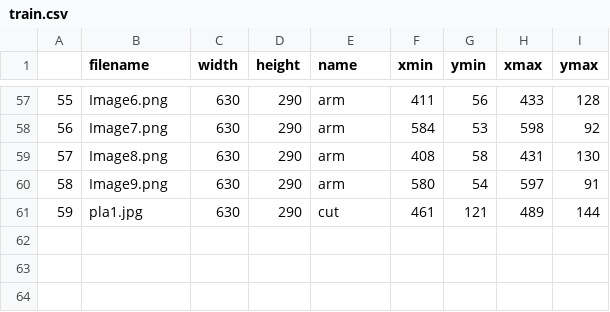
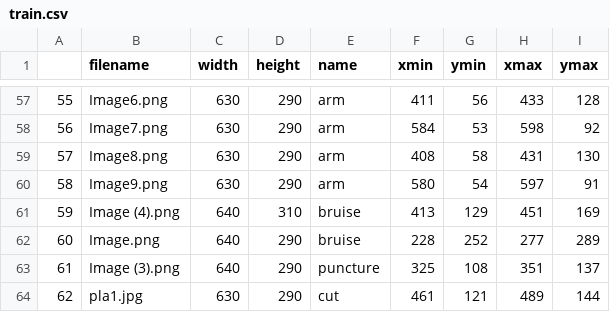
Before and after one commit to LexiKrzywicki/EVE-Apple-Sorter, a CSV file: AppleDetection/train.csv, drawn as a sheet; only a part is shown, gaps mark what is left out; addresses are those after the commit; the diff names each change by its address in the sheet, - before the commit and + after, or states it on an @@ line.

```diff
--- a/AppleDetection/train.csv
+++ b/AppleDetection/train.csv
+row 61: 59 | Image (4).png | 640 | 310 | bruise | 413 | 129 | 451 | 169
+row 62: 60 | Image.png | 640 | 290 | bruise | 228 | 252 | 277 | 289
+row 63: 61 | Image (3).png | 640 | 290 | puncture | 325 | 108 | 351 | 137
@@ column A renumbered from row 64 down @@
```
Also changed, not shown: 5 other files.
